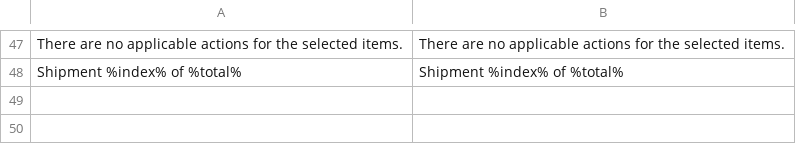
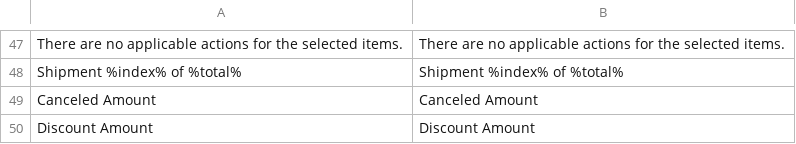
Before and after one commit to spryker/sales-merchant-portal-gui, a CSV file: data/translation/Zed/en_US.csv, drawn as a sheet; only a part is shown, gaps mark what is left out; the diff names each change by its address in the sheet, - before the commit and + after, or states it on an @@ line.

Commit message:
BO-776: BO-1657: added canceled and discount amount into totals

```diff
--- a/data/translation/Zed/en_US.csv
+++ b/data/translation/Zed/en_US.csv
+row 49: Canceled Amount | Canceled Amount
+row 50: Discount Amount | Discount Amount
```
Also changed, not shown: data/translation/Zed/de_DE.csv, 1 other file.
